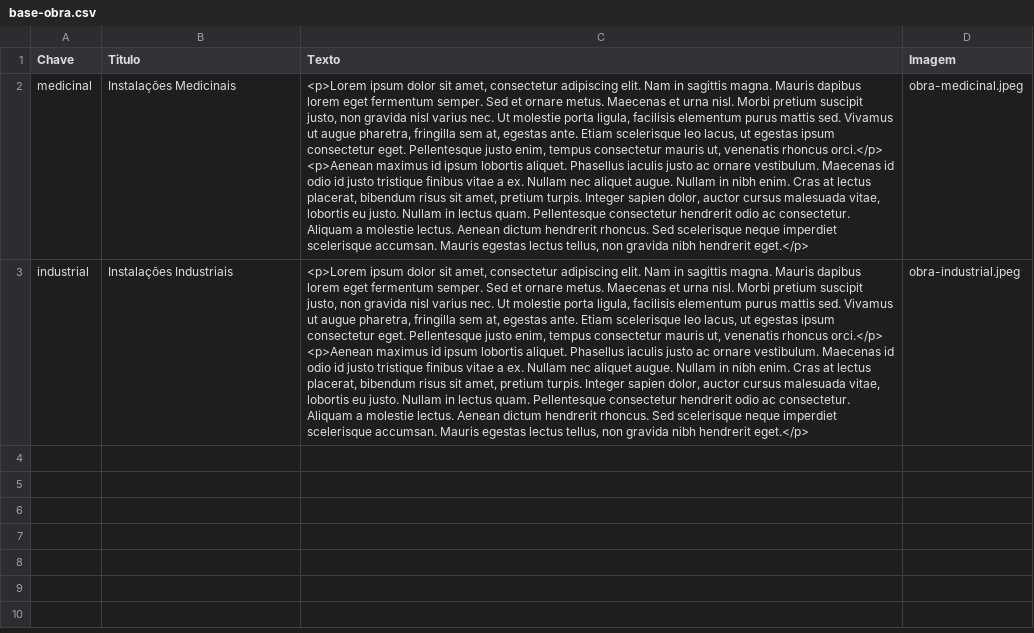
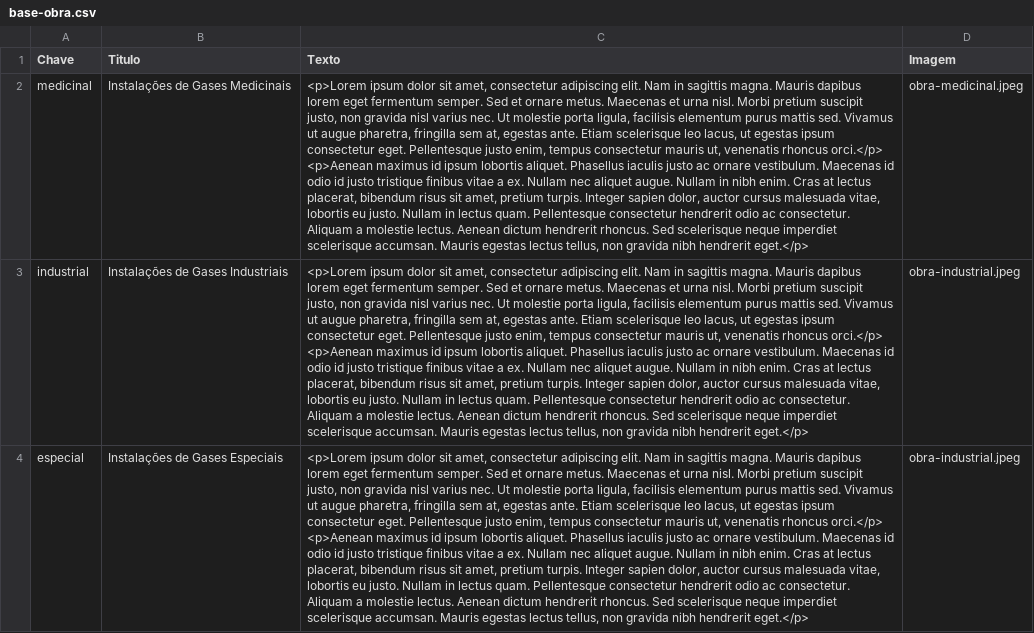
Before and after one commit to cbvreis/site-ox, a CSV file: base-obra.csv, drawn as a sheet; ↵ is a line break in a cell; the diff names each change by its address in the sheet, - before the commit and + after, or states it on an @@ line.

```diff
--- a/base-obra.csv
+++ b/base-obra.csv
-B2 (Titulo): Instalações Medicinais
+B2 (Titulo): Instalações de Gases Medicinais
-B3 (Titulo): Instalações Industriais
+B3 (Titulo): Instalações de Gases Industriais
+row 4: especial | Instalações de Gases Especiais | <p>Lorem ipsum dolor sit amet, consectetur adipiscing elit. Nam in sagittis magna. Mauris dapibus lorem eget fermentum semper. Sed et ornare metus. Maecenas et urna nisl. Morbi pretium suscipit justo, non gravida nisl varius nec. Ut molestie porta ligula, facilisis elementum purus mattis sed. Vivamus ut augue pharetra, fringilla sem at, egestas ante. Etiam scelerisque leo lacus, ut egestas ipsum consectetur eget. Pellentesque justo enim, tempus consectetur mauris ut, venenatis rhoncus orci.</p> ↵ <p>Aenean maximus id ipsum lobortis aliquet. Phasellus iaculis justo ac ornare vestibulum. Maecenas id odio id justo tristique finibus vitae a ex. Nullam nec aliquet augue. Nullam in nibh enim. Cras at lectus placerat, bibendum risus sit amet, pretium turpis. Integer sapien dolor, auctor cursus malesuada vitae, lobortis eu justo. Nullam in lectus quam. Pellentesque consectetur hendrerit odio ac consectetur. Aliquam a molestie lectus. Aenean dictum hendrerit rhoncus. Sed scelerisque neque imperdiet scelerisque accumsan. Mauris egestas lectus tellus, non gravida nibh hendrerit eget.</p> | obra-industrial.jpeg
```
Also changed, not shown: base-industrial.csv, base-medicinal.csv, 8 other files.
